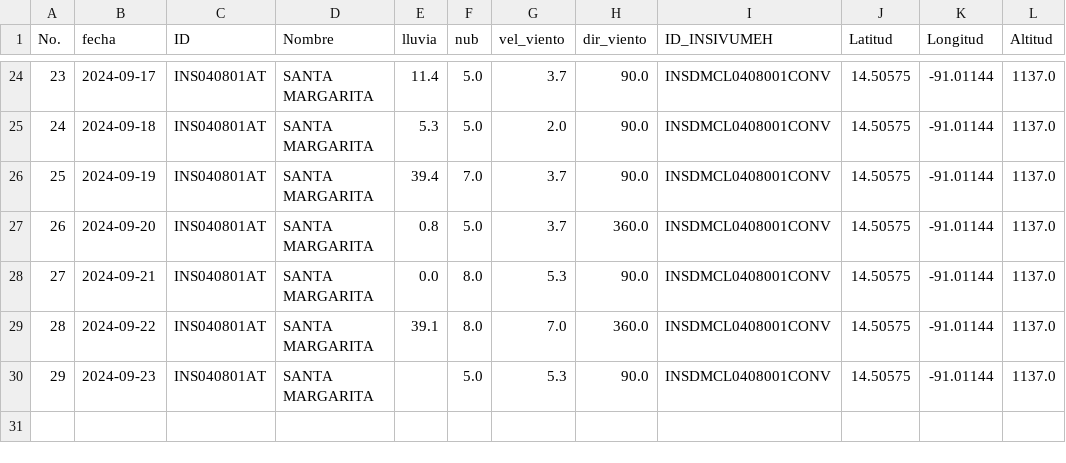
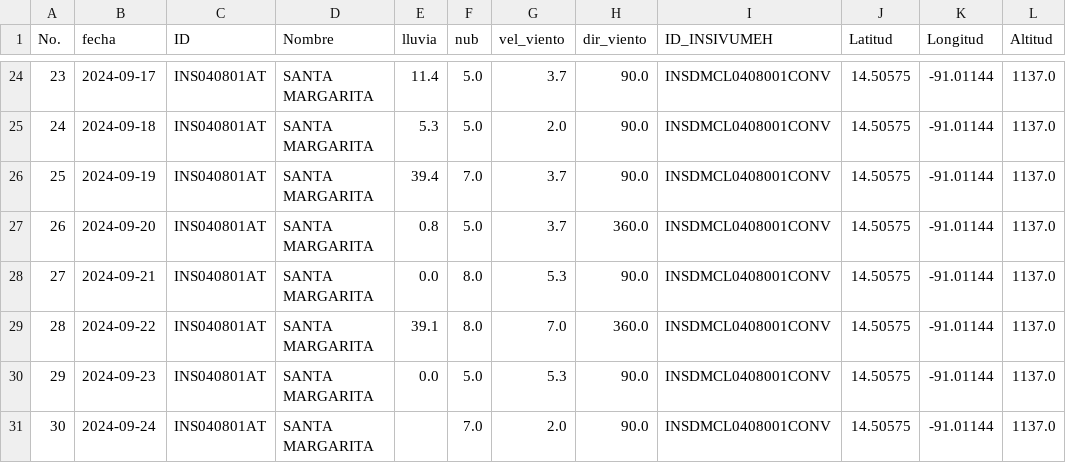
Before and after one commit to Climatologia-INSIVUMEH/monthly_data_by_station_csv, a CSV file: outputcsv/SANTA MARGARITA.csv, drawn as a sheet; only a part is shown, gaps mark what is left out.

```diff
--- a/outputcsv/SANTA MARGARITA.csv
+++ b/outputcsv/SANTA MARGARITA.csv
@@ -29,2 +29,3 @@ No.,fecha,ID,Nombre,lluvia,nub,vel_viento,dir_viento,ID_INSIVUMEH,Latitud,Longit
 28,2024-09-22,INS040801AT,SANTA MARGARITA,39.1,8.0,7.0,360.0,INSDMCL0408001CONV,14.50575,-91.01144,1137.0
-29,2024-09-23,INS040801AT,SANTA MARGARITA,,5.0,5.3,90.0,INSDMCL0408001CONV,14.50575,-91.01144,1137.0
+29,2024-09-23,INS040801AT,SANTA MARGARITA,0.0,5.0,5.3,90.0,INSDMCL0408001CONV,14.50575,-91.01144,1137.0
+30,2024-09-24,INS040801AT,SANTA MARGARITA,,7.0,2.0,90.0,INSDMCL0408001CONV,14.50575,-91.01144,1137.0
```
Also changed, not shown: outputcsv/CHIXOY PCH.csv, outputcsv/CONCEPCION.csv, 54 other files.
